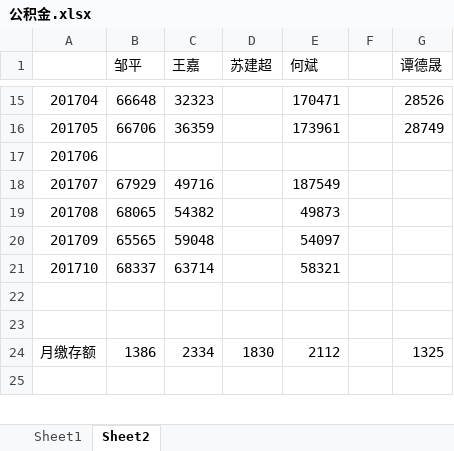
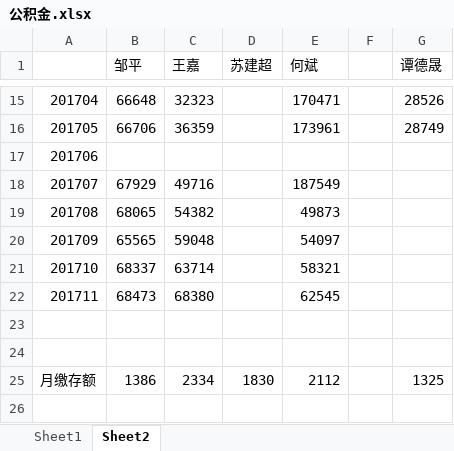
Before and after one commit to cnmud/wRayaBareru4ACatrephaDRAbECuMawA, an Excel workbook: 我的家/公积金.xlsx, sheet Sheet2, drawn as a sheet; only a part is shown, gaps mark what is left out; values as stored, in another font and other column widths than the file's, no borders; the diff names each change by its address in the sheet, - before the commit and + after, or states it on an @@ line.

```diff
--- a/我的家/公积金.xlsx (sheet Sheet2)
+++ b/我的家/公积金.xlsx (sheet Sheet2)
+row 22: 201711 | 68473 | 68380 |  | 62545
```
Also changed, not shown: sheet Sheet1, 我的家/装修/水电点位.xlsx, 我的家/装修/水电预估.xlsx, 5 other files.
